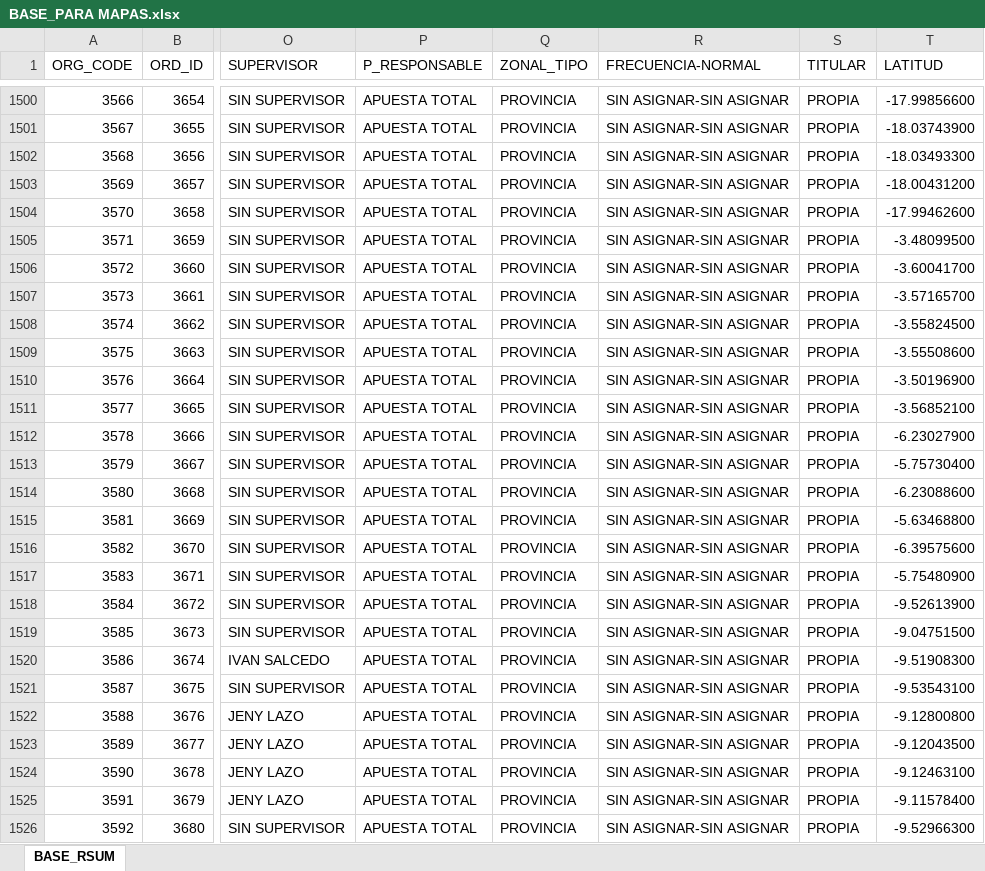
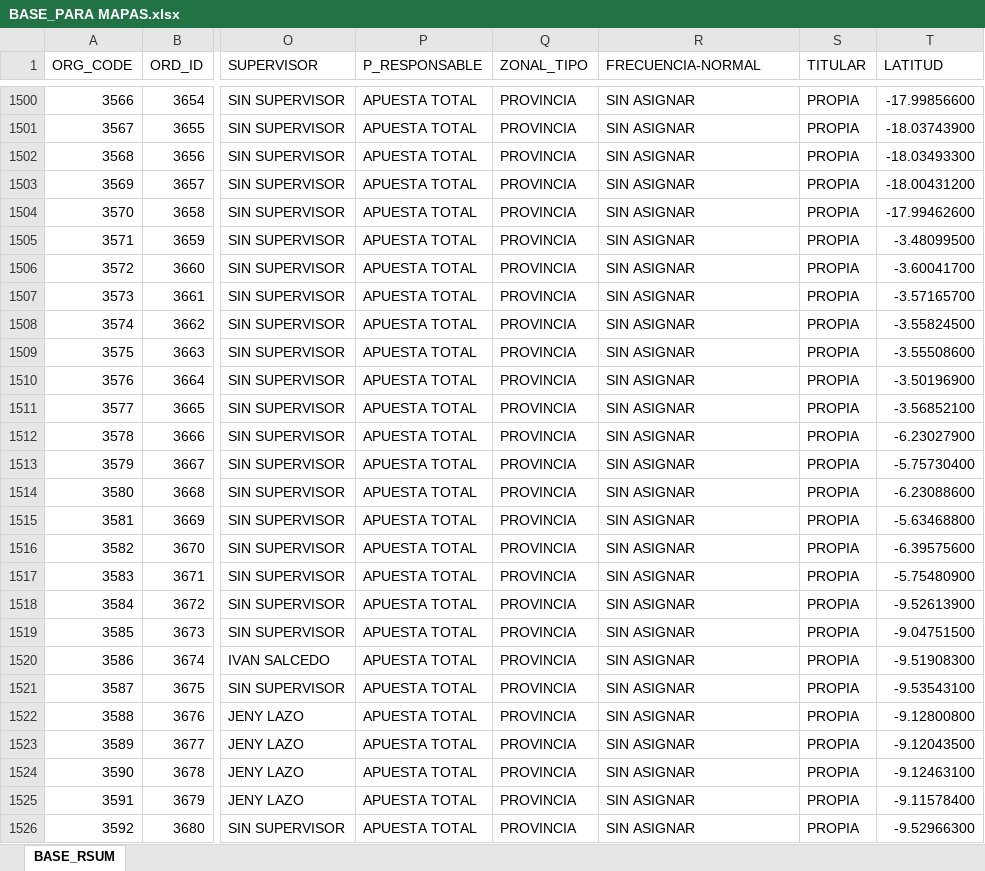
Before and after one commit to Leonardow33/MAPA_RC_INTERACTIVO, an Excel workbook: sources/BASE_PARA MAPAS.xlsx, sheet BASE_RSUM, drawn as a sheet; only a part is shown, gaps mark what is left out; values as stored, in another font and other column widths than the file's, no borders; table styles not drawn; the diff covers the shown part only; the diff names each change by its address in the sheet, - before the commit and + after, or states it on an @@ line.

```diff
--- a/sources/BASE_PARA MAPAS.xlsx (sheet BASE_RSUM)
+++ b/sources/BASE_PARA MAPAS.xlsx (sheet BASE_RSUM)
-R1500:R1526 (FRECUENCIA-NORMAL): SIN ASIGNAR-SIN ASIGNAR
+R1500:R1526 (FRECUENCIA-NORMAL): SIN ASIGNAR
```
Also changed, not shown: 434 edited cells elsewhere in this sheet, 2 other files.
